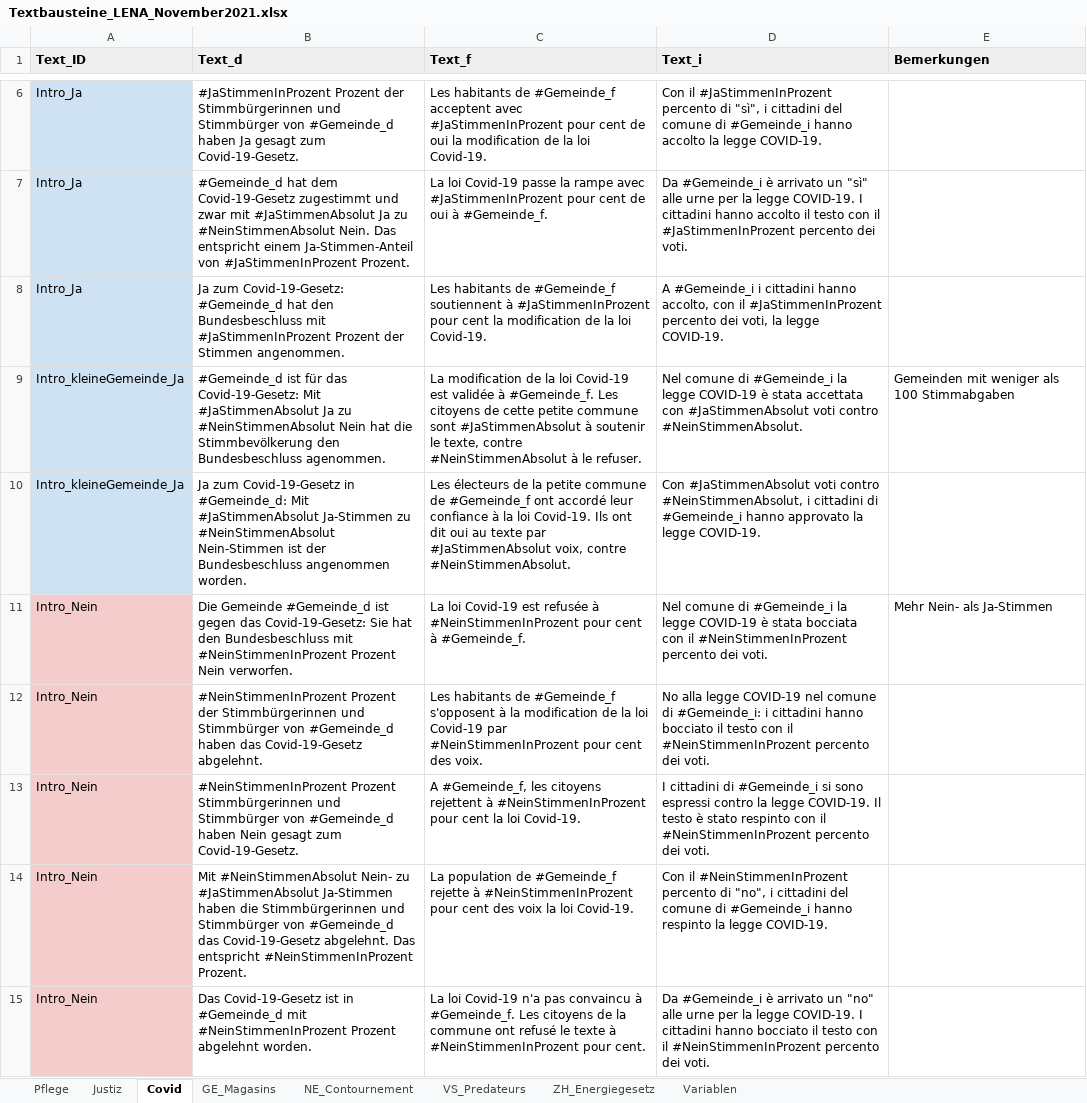
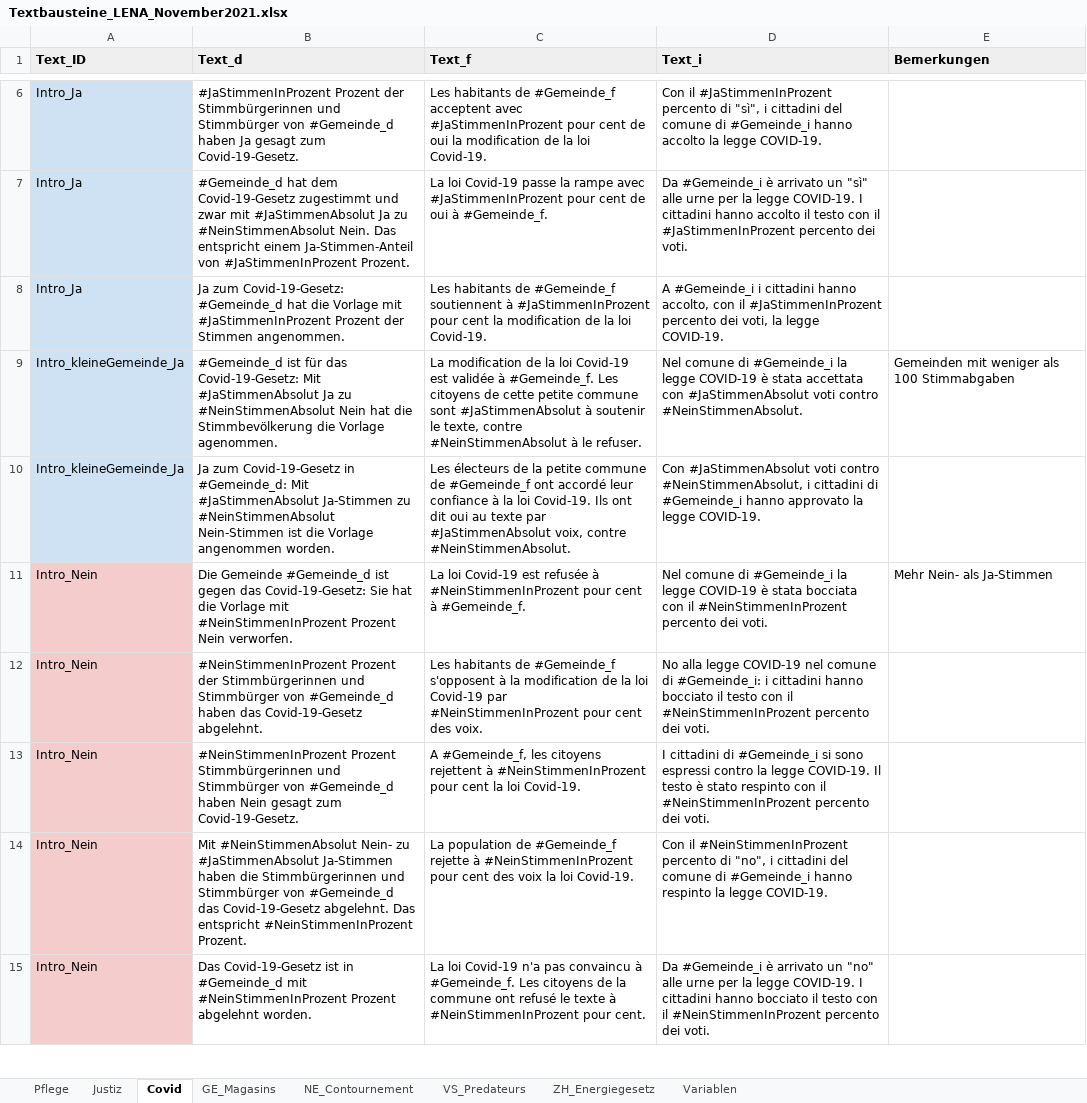
Before and after one commit to awp-finanznachrichten/lena_november2021, an Excel workbook: Data/Textbausteine_LENA_November2021.xlsx, sheet Covid, drawn as a sheet; only a part is shown, gaps mark what is left out; values as stored, in another font and other column widths than the file's, no borders; charts and pictures not drawn; the diff covers the shown part only; the diff names each change by its address in the sheet, - before the commit and + after, or states it on an @@ line.

```diff
--- a/Data/Textbausteine_LENA_November2021.xlsx (sheet Covid)
+++ b/Data/Textbausteine_LENA_November2021.xlsx (sheet Covid)
-B8 (Text_d): …#Gemeinde_d hat den Bundesbeschluss mit #JaStimmenInProzent…
+B8 (Text_d): …#Gemeinde_d hat die Vorlage mit #JaStimmenInProzent…
-B9 (Text_d): …die Stimmbevölkerung den Bundesbeschluss agenommen.
+B9 (Text_d): …die Stimmbevölkerung die Vorlage agenommen.
-B10 (Text_d): …Nein-Stimmen ist der Bundesbeschluss angenommen worden.
+B10 (Text_d): …Nein-Stimmen ist die Vorlage angenommen worden.
-B11 (Text_d): …Sie hat den Bundesbeschluss mit #NeinStimmenInProzent…
+B11 (Text_d): …Sie hat die Vorlage mit #NeinStimmenInProzent…
```
Also changed, not shown: 6 edited cells elsewhere in this sheet, sheet GE_Magasins, sheet Justiz, sheet NE_Contournement, sheet VS_Predateurs, sheet Pflege, charts or pictures, 29 other files.
